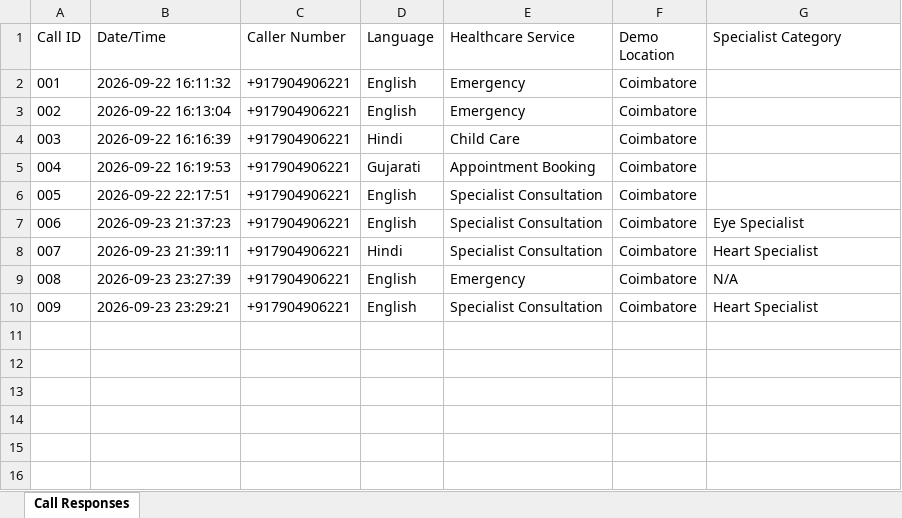
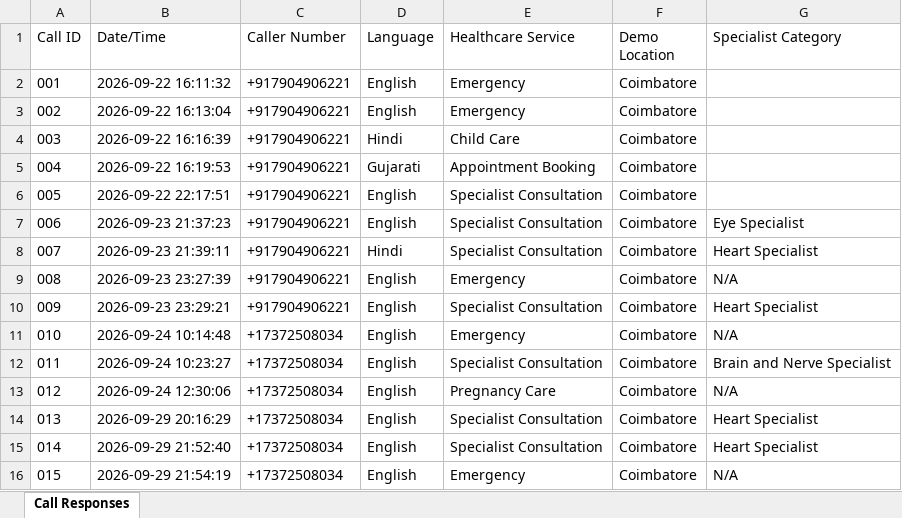
Before and after one commit to VishnuRam1010/ivrcalls, an Excel workbook: responses.xlsx, sheet Call Responses, drawn as a sheet; values as stored, in another font and other column widths than the file's, no borders; the diff names each change by its address in the sheet, - before the commit and + after, or states it on an @@ line.

Commit message:
docs: Add comprehensive SIH 2026 documentation and sync call response logs

```diff
--- a/responses.xlsx (sheet Call Responses)
+++ b/responses.xlsx (sheet Call Responses)
+row 11: 010 | 2026-09-24 10:14:48 | +17372508034 | English | Emergency | Coimbatore | N/A
+row 12: 011 | 2026-09-24 10:23:27 | +17372508034 | English | Specialist Consultation | Coimbatore | Brain and Nerve Specialist
+row 13: 012 | 2026-09-24 12:30:06 | +17372508034 | English | Pregnancy Care | Coimbatore | N/A
+row 14: 013 | 2026-09-29 20:16:29 | +17372508034 | English | Specialist Consultation | Coimbatore | Heart Specialist
+row 15: 014 | 2026-09-29 21:52:40 | +17372508034 | English | Specialist Consultation | Coimbatore | Heart Specialist
+row 16: 015 | 2026-09-29 21:54:19 | +17372508034 | English | Emergency | Coimbatore | N/A
```
Also changed, not shown: 2 other files.
